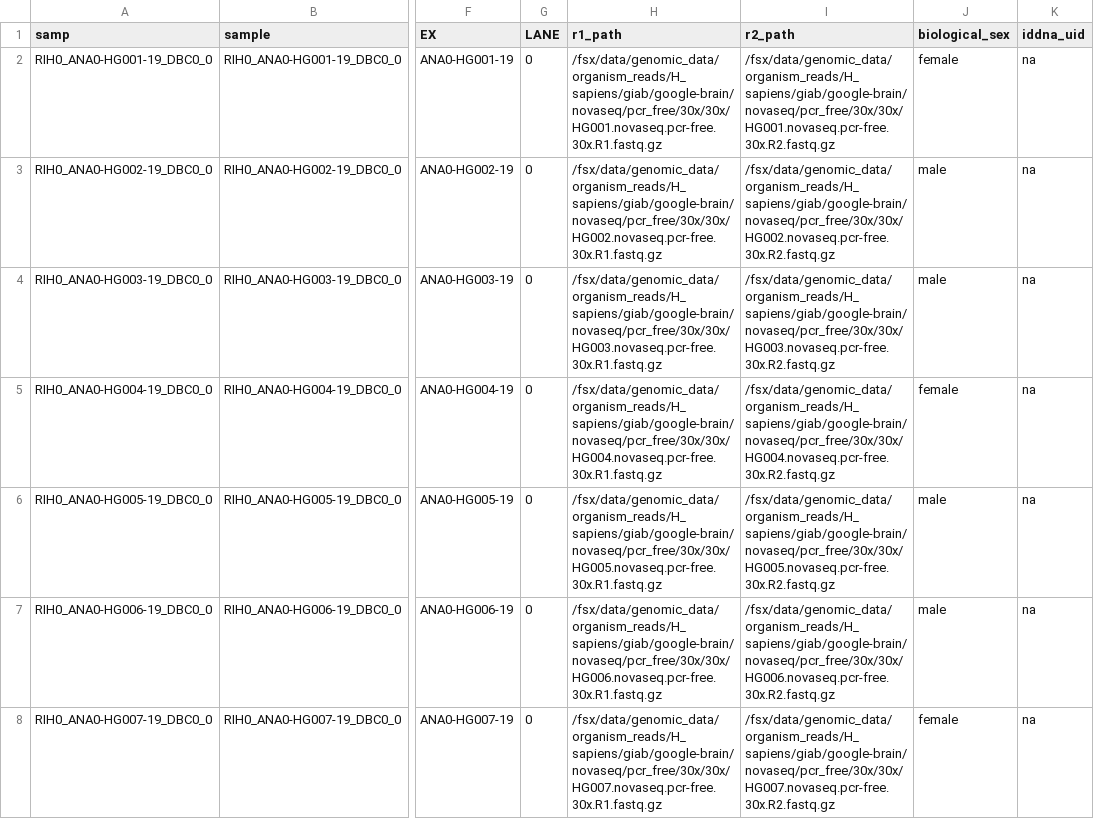
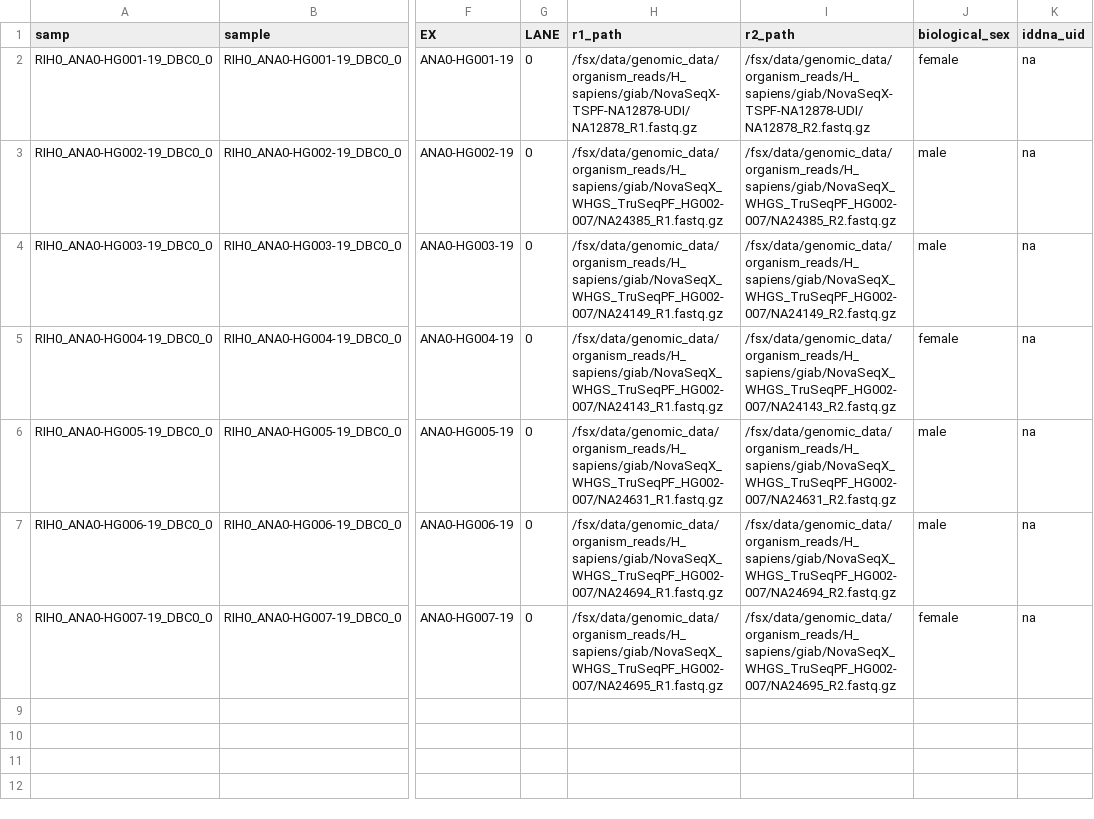
Before and after one commit to Daylily-Informatics/daylily, a CSV file: .test_data/data/giab_100x_hg38_analysis_manifest.csv, drawn as a sheet; only a part is shown, gaps mark what is left out; the diff names each change by its address in the sheet, - before the commit and + after, or states it on an @@ line.

```diff
--- a/.test_data/data/giab_100x_hg38_analysis_manifest.csv
+++ b/.test_data/data/giab_100x_hg38_analysis_manifest.csv
-H2 (r1_path): /fsx/data/genomic_data/organism_reads/H_sapiens/giab/google-brain/novaseq/pcr_free/30x/30x/HG001.novaseq.pcr-free.30x.R1.fastq.gz
+H2 (r1_path): /fsx/data/genomic_data/organism_reads/H_sapiens/giab/NovaSeqX-TSPF-NA12878-UDI/NA12878_R1.fastq.gz
-I2 (r2_path): /fsx/data/genomic_data/organism_reads/H_sapiens/giab/google-brain/novaseq/pcr_free/30x/30x/HG001.novaseq.pcr-free.30x.R2.fastq.gz
+I2 (r2_path): /fsx/data/genomic_data/organism_reads/H_sapiens/giab/NovaSeqX-TSPF-NA12878-UDI/NA12878_R2.fastq.gz
-H3 (r1_path): /fsx/data/genomic_data/organism_reads/H_sapiens/giab/google-brain/novaseq/pcr_free/30x/30x/HG002.novaseq.pcr-free.30x.R1.fastq.gz
+H3 (r1_path): /fsx/data/genomic_data/organism_reads/H_sapiens/giab/NovaSeqX_WHGS_TruSeqPF_HG002-007/NA24385_R1.fastq.gz
-I3 (r2_path): /fsx/data/genomic_data/organism_reads/H_sapiens/giab/google-brain/novaseq/pcr_free/30x/30x/HG002.novaseq.pcr-free.30x.R2.fastq.gz
+I3 (r2_path): /fsx/data/genomic_data/organism_reads/H_sapiens/giab/NovaSeqX_WHGS_TruSeqPF_HG002-007/NA24385_R2.fastq.gz
-H4 (r1_path): /fsx/data/genomic_data/organism_reads/H_sapiens/giab/google-brain/novaseq/pcr_free/30x/30x/HG003.novaseq.pcr-free.30x.R1.fastq.gz
+H4 (r1_path): /fsx/data/genomic_data/organism_reads/H_sapiens/giab/NovaSeqX_WHGS_TruSeqPF_HG002-007/NA24149_R1.fastq.gz
-I4 (r2_path): /fsx/data/genomic_data/organism_reads/H_sapiens/giab/google-brain/novaseq/pcr_free/30x/30x/HG003.novaseq.pcr-free.30x.R2.fastq.gz
+I4 (r2_path): /fsx/data/genomic_data/organism_reads/H_sapiens/giab/NovaSeqX_WHGS_TruSeqPF_HG002-007/NA24149_R2.fastq.gz
-H5 (r1_path): /fsx/data/genomic_data/organism_reads/H_sapiens/giab/google-brain/novaseq/pcr_free/30x/30x/HG004.novaseq.pcr-free.30x.R1.fastq.gz
+H5 (r1_path): /fsx/data/genomic_data/organism_reads/H_sapiens/giab/NovaSeqX_WHGS_TruSeqPF_HG002-007/NA24143_R1.fastq.gz
-I5 (r2_path): /fsx/data/genomic_data/organism_reads/H_sapiens/giab/google-brain/novaseq/pcr_free/30x/30x/HG004.novaseq.pcr-free.30x.R2.fastq.gz
+I5 (r2_path): /fsx/data/genomic_data/organism_reads/H_sapiens/giab/NovaSeqX_WHGS_TruSeqPF_HG002-007/NA24143_R2.fastq.gz
-H6 (r1_path): /fsx/data/genomic_data/organism_reads/H_sapiens/giab/google-brain/novaseq/pcr_free/30x/30x/HG005.novaseq.pcr-free.30x.R1.fastq.gz
+H6 (r1_path): /fsx/data/genomic_data/organism_reads/H_sapiens/giab/NovaSeqX_WHGS_TruSeqPF_HG002-007/NA24631_R1.fastq.gz
-I6 (r2_path): /fsx/data/genomic_data/organism_reads/H_sapiens/giab/google-brain/novaseq/pcr_free/30x/30x/HG005.novaseq.pcr-free.30x.R2.fastq.gz
+I6 (r2_path): /fsx/data/genomic_data/organism_reads/H_sapiens/giab/NovaSeqX_WHGS_TruSeqPF_HG002-007/NA24631_R2.fastq.gz
-H7 (r1_path): /fsx/data/genomic_data/organism_reads/H_sapiens/giab/google-brain/novaseq/pcr_free/30x/30x/HG006.novaseq.pcr-free.30x.R1.fastq.gz
+H7 (r1_path): /fsx/data/genomic_data/organism_reads/H_sapiens/giab/NovaSeqX_WHGS_TruSeqPF_HG002-007/NA24694_R1.fastq.gz
-I7 (r2_path): /fsx/data/genomic_data/organism_reads/H_sapiens/giab/google-brain/novaseq/pcr_free/30x/30x/HG006.novaseq.pcr-free.30x.R2.fastq.gz
+I7 (r2_path): /fsx/data/genomic_data/organism_reads/H_sapiens/giab/NovaSeqX_WHGS_TruSeqPF_HG002-007/NA24694_R2.fastq.gz
-H8 (r1_path): /fsx/data/genomic_data/organism_reads/H_sapiens/giab/google-brain/novaseq/pcr_free/30x/30x/HG007.novaseq.pcr-free.30x.R1.fastq.gz
+H8 (r1_path): /fsx/data/genomic_data/organism_reads/H_sapiens/giab/NovaSeqX_WHGS_TruSeqPF_HG002-007/NA24695_R1.fastq.gz
-I8 (r2_path): /fsx/data/genomic_data/organism_reads/H_sapiens/giab/google-brain/novaseq/pcr_free/30x/30x/HG007.novaseq.pcr-free.30x.R2.fastq.gz
+I8 (r2_path): /fsx/data/genomic_data/organism_reads/H_sapiens/giab/NovaSeqX_WHGS_TruSeqPF_HG002-007/NA24695_R2.fastq.gz
```
